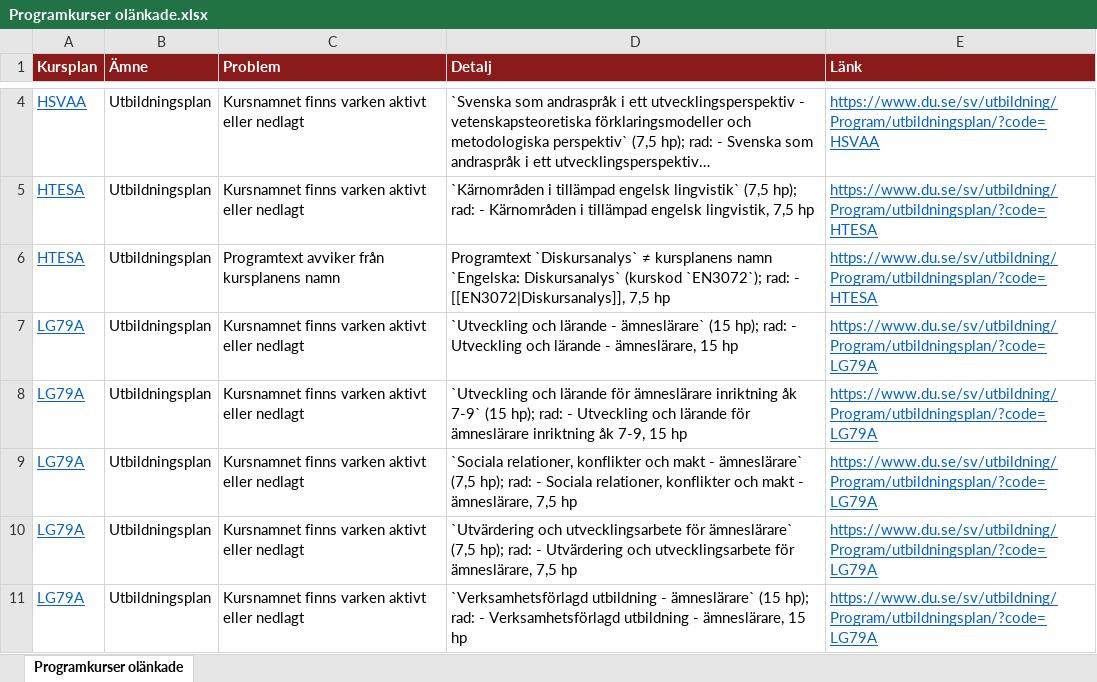
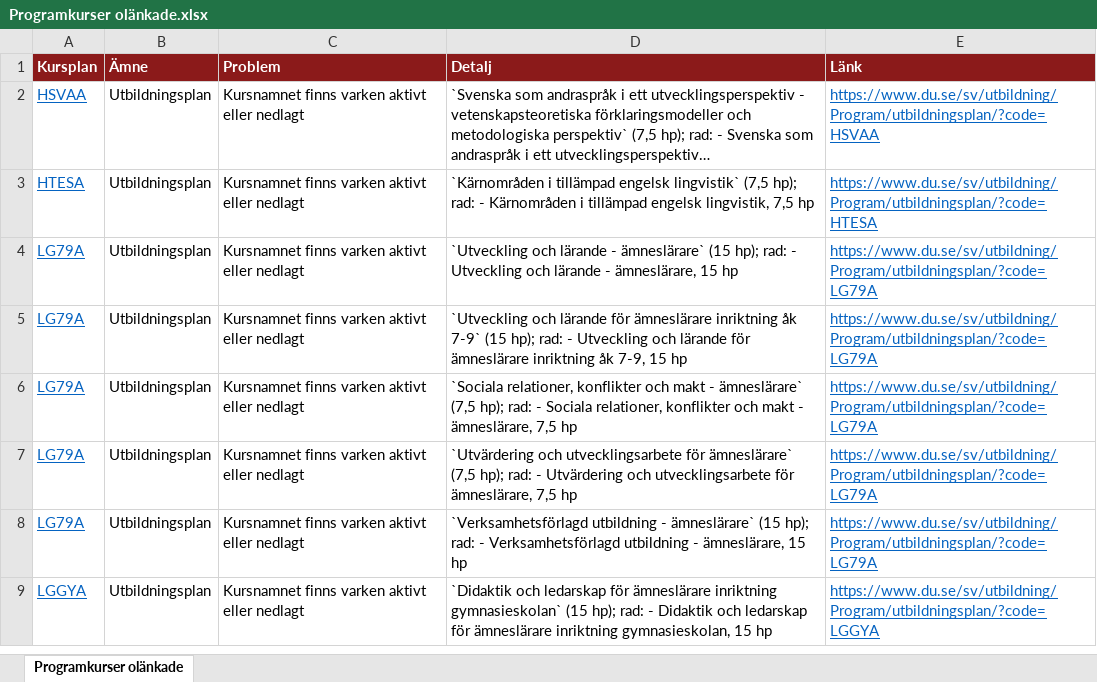
Before and after one commit to charlie-lindgren/dalarna-university, an Excel workbook: vault-dalarna-university/04 ISLL/Analys/Programkurser olänkade.xlsx, sheet Programkurser olänkade, drawn as a sheet; only a part is shown, gaps mark what is left out; the shorter side is filled out with more unchanged rows; long unchanged cells end in …; values as stored, in another font and other column widths than the file's, no borders; the diff covers the shown part only; the diff names each change by its address in the sheet, - before the commit and + after, or states it on an @@ line.

Commit message:
Update analysis files for Dalarna University programs
- Modified multiple Excel files in the "03 IKS" and "04 ISLL" directories, including:
  - Programkurser olänkade.xlsx
  - Samstämmighet svenska och engelska.xlsx
  - Stavfel och språkbruk.xlsx
  - Övrigt.xlsx
  - Betygsrapportering.xlsx
  - Betygsskalor.xlsx
  - Bloom-taxonomi.xlsx
  - Examinationsformer.xlsx
  - Frasningskonsistens.xlsx
  - Förkunskapskrav.xlsx
  - Introfras.xlsx
  - Nedlagda kursreferenser.xlsx
  - Omfång på lärandemål.xlsx
- Updated markdown file for Programkurser olänkade with corrected download links and updated findings count.

```diff
--- a/vault-dalarna-university/04 ISLL/Analys/Programkurser olänkade.xlsx (sheet Programkurser olänkade)
+++ b/vault-dalarna-university/04 ISLL/Analys/Programkurser olänkade.xlsx (sheet Programkurser olänkade)
-row 6: HTESA | Utbildningsplan | Programtext avviker från kursplanens namn | Programtext `Diskursanalys` ≠ kursplanens namn `Engelska: Diskursanalys` (kurskod `EN3072`); rad: - [[EN3072|Diskursanalys]], 7,5 hp | https://www.du.se/sv/utbildning/Program/utbildningsplan/?code=HTESA
```
Also changed, not shown: 12 removed rows elsewhere in this sheet, vault-dalarna-university/01 IIT/Analys/Betygsrapportering.xlsx, vault-dalarna-university/01 IIT/Analys/Betygsskalor.xlsx, 52 other files.
